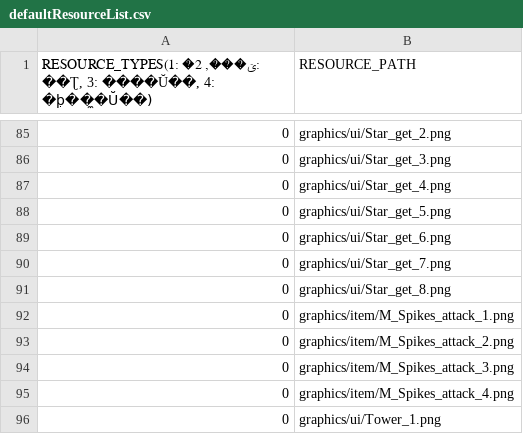
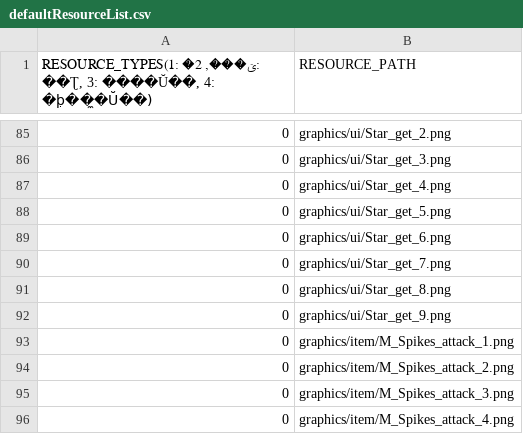
Before and after one commit to chicolangbo/SFML_TombOfTheMask_Clone, a CSV file: TombOfTheMask_clone-bin/script/defaultResourceList.csv, drawn as a sheet; only a part is shown, gaps mark what is left out; the shorter side is filled out with more unchanged rows.

```diff
--- a/TombOfTheMask_clone-bin/script/defaultResourceList.csv
+++ b/TombOfTheMask_clone-bin/script/defaultResourceList.csv
@@ -91,2 +91,3 @@
 0,graphics/ui/Star_get_8.png
+0,graphics/ui/Star_get_9.png
 0,graphics/item/M_Spikes_attack_1.png
```
Also changed, not shown: TombOfTheMask_clone-bin/animations/ScoreStar.csv, 6 other files.
